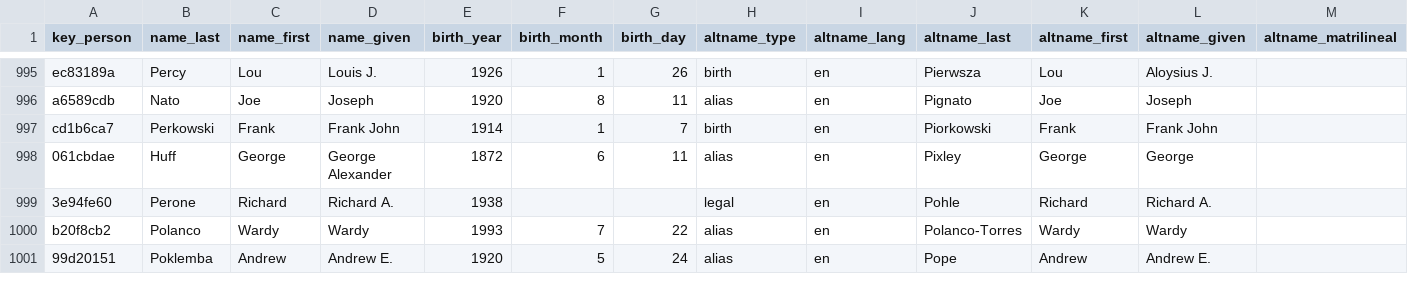
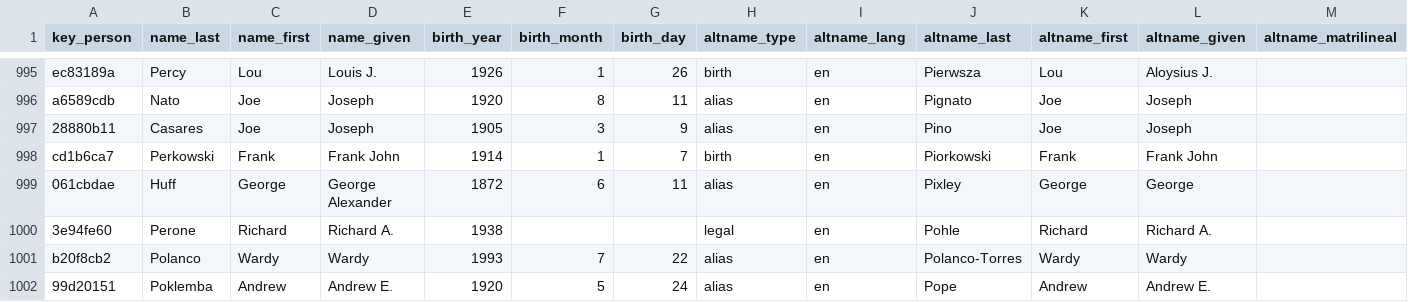
Before and after one commit to chadwickbureau/register, a CSV file: data/names.csv, drawn as a sheet; only a part is shown, gaps mark what is left out; rows hold the shown columns only; the diff names each change by its address in the sheet, - before the commit and + after, or states it on an @@ line.

Commit message:
Update people and names as of 2025-06-29.

```diff
--- a/data/names.csv
+++ b/data/names.csv
+row 997: 28880b11 | Casares | Joe | Joseph | 1905 | 3 | 9 | alias | en | Pino | Joe | Joseph
```
Also changed, not shown: data/links.csv, 16 other files.
